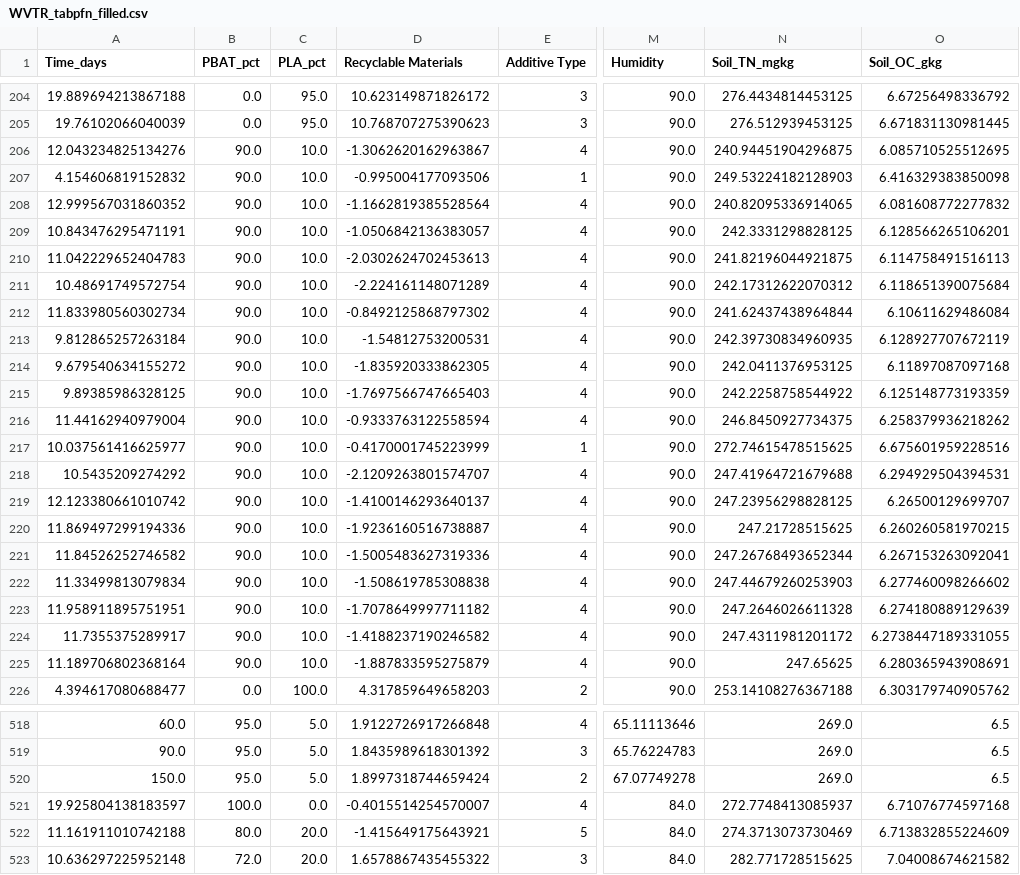
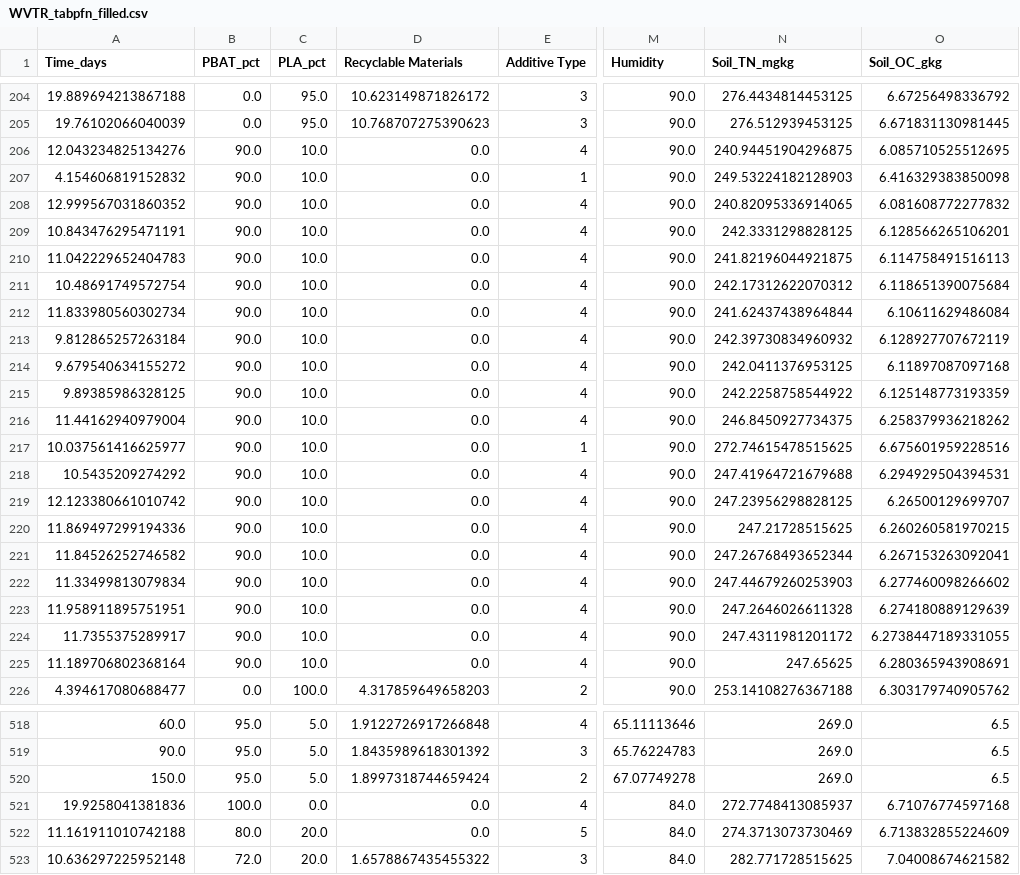
Before and after one commit to LazySheep-CH/ruixue-agent, a CSV file: data/predictors/WVTR_tabpfn_filled.csv, drawn as a sheet; only a part is shown, gaps mark what is left out; the diff covers the shown part only; the diff names each change by its address in the sheet, - before the commit and + after, or states it on an @@ line.

Commit message:
feat(agent): 配方优化专家(subagent)+ 批量试算工具
架构:确定性榨干在 tool,只把权衡留给 LLM
- predictors/optimize.py + tools/optimize.py: screen_film_recipes 一次算完
  多个配方的三大性能对比表 → 专家看一张表即可判断,不必逐个试(省十几圈 LLM 循环)
- subagents.py: 新增「配方优化专家」,工具=[批量试算, 土壤, 气候, 知识检索],
  提示要求结合作物生育期权衡三指标、引用表中数字、披露不确定性

发现并修正两个真问题:
1. 【厚度维度不可信】训练数据厚度中位 DR167/WVTR57/TS616µm,而实际地膜 8~15µm,
   <15µm 样本仅占 1%/16%/5%。实测 5µm 与 12µm 预测完全相同,20µm 以上才有分辨力。
   → 厚度不再作为可优化维度(会误导),固定输入并在输出中明确披露局限;
     优化聚焦配方比例(覆盖良好且物理正确)
2. 【插补越界】TabPFN 填出 PBAT=-45% 等不可能值(TS 333行、WVTR 42行)。
   tabpfn_fill 增加连续变量按 ranges 裁剪;修正已有数据并重训
   (WVTR 0.8493→0.8490,TS 0.8507→0.8476,数据现在物理合法)

tests: +6,含物理正确性闸门(PBAT↑→降解↑/拉伸↓,学反了立刻报警);全量 158→168

```diff
--- a/data/predictors/WVTR_tabpfn_filled.csv
+++ b/data/predictors/WVTR_tabpfn_filled.csv
-D206 (Recyclable Materials): -1.3062620162963867
+D206 (Recyclable Materials): 0.0
-D207 (Recyclable Materials): -0.995004177093506
+D207 (Recyclable Materials): 0.0
-D208 (Recyclable Materials): -1.1662819385528564
+D208 (Recyclable Materials): 0.0
-D209 (Recyclable Materials): -1.0506842136383057
+D209 (Recyclable Materials): 0.0
-D210 (Recyclable Materials): -2.0302624702453613
+D210 (Recyclable Materials): 0.0
-D211 (Recyclable Materials): -2.224161148071289
+D211 (Recyclable Materials): 0.0
-D212 (Recyclable Materials): -0.8492125868797302
+D212 (Recyclable Materials): 0.0
-D213 (Recyclable Materials): -1.54812753200531
+D213 (Recyclable Materials): 0.0
-N213 (Soil_TN_mgkg): 242.39730834960935
+N213 (Soil_TN_mgkg): 242.39730834960932
-D214 (Recyclable Materials): -1.835920333862305
+D214 (Recyclable Materials): 0.0
-D215 (Recyclable Materials): -1.7697566747665403
+D215 (Recyclable Materials): 0.0
-D216 (Recyclable Materials): -0.9333763122558594
+D216 (Recyclable Materials): 0.0
-D217 (Recyclable Materials): -0.4170001745223999
+D217 (Recyclable Materials): 0.0
-D218 (Recyclable Materials): -2.1209263801574707
+D218 (Recyclable Materials): 0.0
-D219 (Recyclable Materials): -1.4100146293640137
+D219 (Recyclable Materials): 0.0
-D220 (Recyclable Materials): -1.9236160516738887
+D220 (Recyclable Materials): 0.0
-D221 (Recyclable Materials): -1.5005483627319336
+D221 (Recyclable Materials): 0.0
-D222 (Recyclable Materials): -1.508619785308838
+D222 (Recyclable Materials): 0.0
-D223 (Recyclable Materials): -1.7078649997711182
+D223 (Recyclable Materials): 0.0
-D224 (Recyclable Materials): -1.4188237190246582
+D224 (Recyclable Materials): 0.0
-D225 (Recyclable Materials): -1.887833595275879
+D225 (Recyclable Materials): 0.0
-A521 (Time_days): 19.925804138183597
+A521 (Time_days): 19.9258041381836
-D521 (Recyclable Materials): -0.4015514254570007
+D521 (Recyclable Materials): 0.0
-D522 (Recyclable Materials): -1.415649175643921
+D522 (Recyclable Materials): 0.0
```
Also changed, not shown: 57 edited cells elsewhere in this file, 6 other files.
